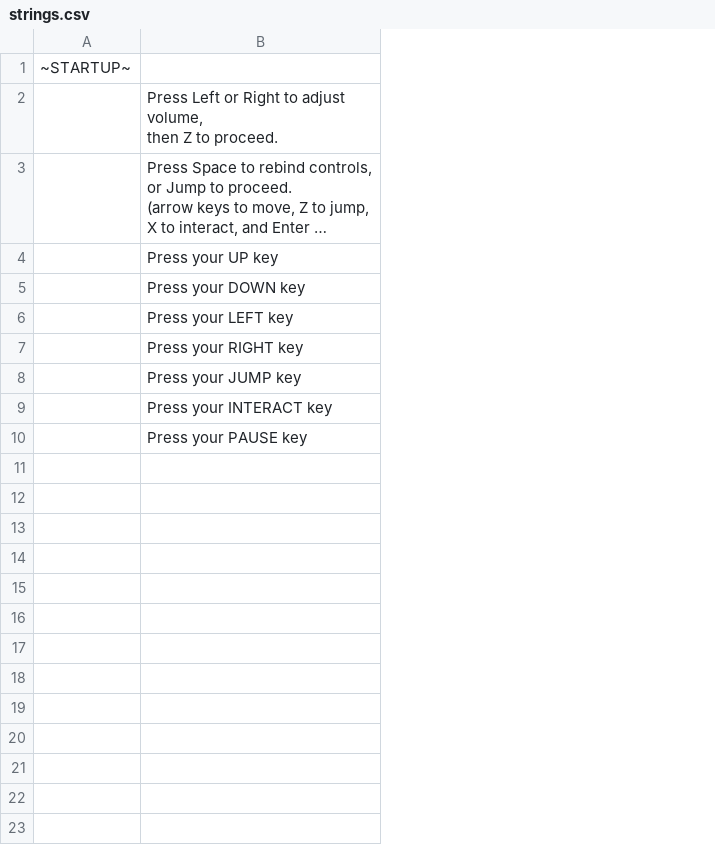
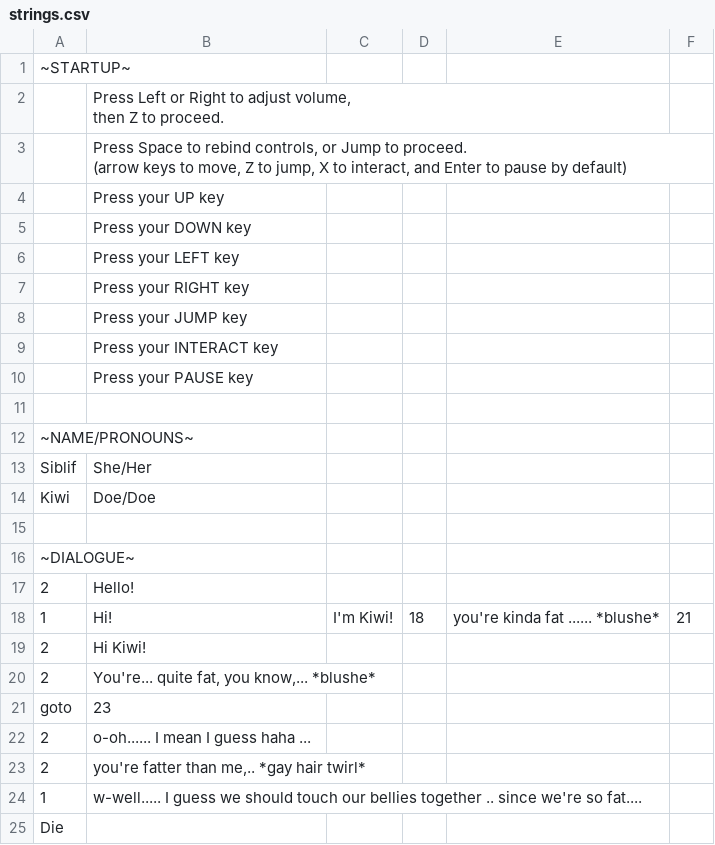
Before and after one commit to Kirobsi/Wake-With-Purpose, a CSV file: datafiles/strings.csv, drawn as a sheet; long unchanged cells end in …; removed rows and columns are numbered as before the commit, all else as after; the diff names each change by its address in the sheet, - before the commit and + after, or states it on an @@ line.

Commit message:
Added textbox functionality and more
Textboxes now display character name and pronouns, and abide by "goto" commands in the .csv. Can press F1 to spawn test dialogue, F2 to reset the game

```diff
--- a/datafiles/strings.csv
+++ b/datafiles/strings.csv
-column A, row 1: ~STARTUP~
+column A, row 1: ~STARTUP~
+column C, empty
+column D, empty
+column E, empty
+column F, empty
+row 11: (empty)
+row 12: ~NAME/PRONOUNS~
+row 13: Siblif | She/Her
+row 14: Kiwi | Doe/Doe
+row 15: (empty)
+row 16: ~DIALOGUE~
+row 17: 2 | Hello!
+row 18: 1 | Hi! | I'm Kiwi! | 18 | you're kinda fat ...... *blushe* | 21
+row 19: 2 | Hi Kiwi!
+row 20: 2 | You're... quite fat, you know,... *blushe*
+row 21: goto | 23
+row 22: 2 | o-oh...... I mean I guess haha ...
+row 23: 2 | you're fatter than me,.. *gay hair twirl*
+row 24: 1 | w-well..... I guess we should touch our bellies together .. since we're so fat....
+row 25: Die
```
Also changed, not shown: 20 other files.
